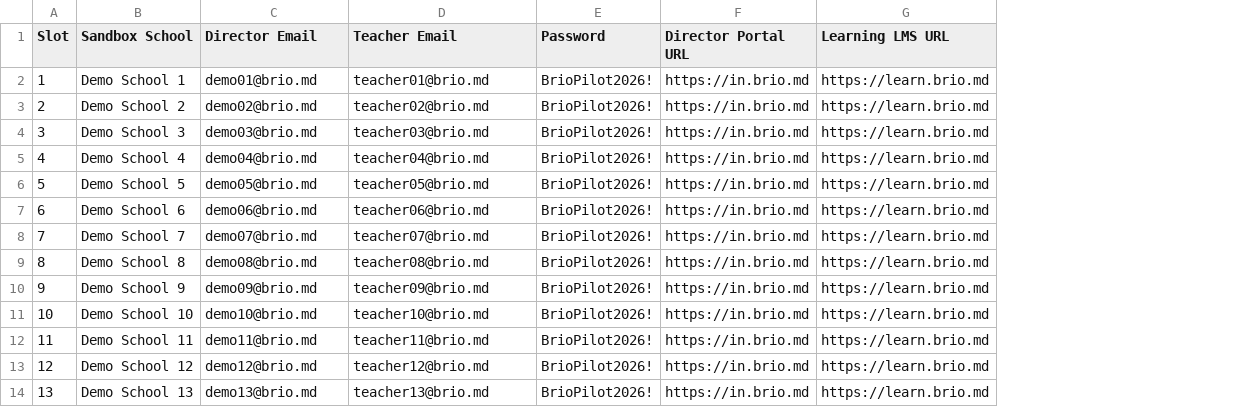
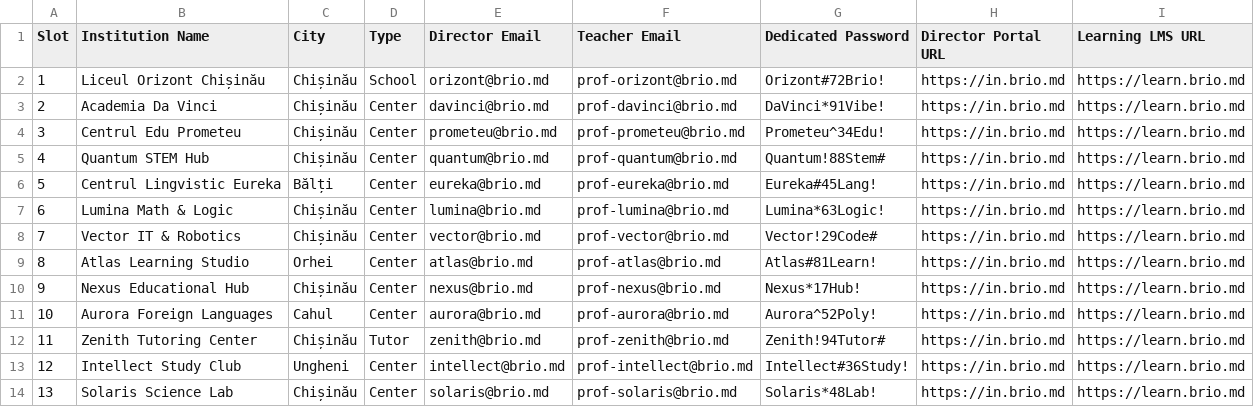
Before and after one commit to strdr4605/brio-md, a CSV file: PILOT_ACCOUNTS.csv, drawn as a sheet; only a part is shown; removed rows and columns are numbered as before the commit, all else as after; the diff covers the shown part only; the diff names each change by its address in the sheet, - before the commit and + after, or states it on an @@ line.

Commit message:
feat: lead request modal, student CSV import, and secure distinct pilot accounts (#257)
* feat(portal, landing): add lead request form, student CSV bulk import, and secure distinct pilot credentials

* refactor(portal): extract student CSV parser and preview table for modularity

```diff
--- a/PILOT_ACCOUNTS.csv
+++ b/PILOT_ACCOUNTS.csv
-column B (Sandbox School), rows 2-14: Demo School 1 | Demo School 2 | Demo School 3 | Demo School 4 | Demo School 5 | Demo School 6 | Demo School 7 | Demo School 8 | Demo School 9 | Demo School 10 | Demo School 11 | Demo School 12 | Demo School 13
+column B (Institution Name), rows 2-14: Liceul Orizont Chișinău | Academia Da Vinci | Centrul Edu Prometeu | Quantum STEM Hub | Centrul Lingvistic Eureka | Lumina Math & Logic | Vector IT & Robotics | Atlas Learning Studio | Nexus Educational Hub | Aurora Foreign Languages | Zenith Tutoring Center | Intellect Study Club | Solaris Science Lab
+column C (City), rows 2-14: Chișinău | Chișinău | Chișinău | Chișinău | Bălți | Chișinău | Chișinău | Orhei | Chișinău | Cahul | Chișinău | Ungheni | Chișinău
+column D (Type), rows 2-14: School | Center | Center | Center | Center | Center | Center | Center | Center | Center | Tutor | Center | Center
-column E (Password), rows 2-14: all BrioPilot2026!
+column G (Dedicated Password), rows 2-14: Orizont#72Brio! | DaVinci*91Vibe! | Prometeu^34Edu! | Quantum!88Stem# | Eureka#45Lang! | Lumina*63Logic! | Vector!29Code# | Atlas#81Learn! | Nexus*17Hub! | Aurora^52Poly! | Zenith!94Tutor# | Intellect#36Study! | Solaris*48Lab!
-E2 (Director Email): demo01@brio.md
+E2 (Director Email): orizont@brio.md
-F2 (Teacher Email): teacher01@brio.md
+F2 (Teacher Email): prof-orizont@brio.md
-E3 (Director Email): demo02@brio.md
+E3 (Director Email): davinci@brio.md
-F3 (Teacher Email): teacher02@brio.md
+F3 (Teacher Email): prof-davinci@brio.md
-E4 (Director Email): demo03@brio.md
+E4 (Director Email): prometeu@brio.md
-F4 (Teacher Email): teacher03@brio.md
+F4 (Teacher Email): prof-prometeu@brio.md
-E5 (Director Email): demo04@brio.md
+E5 (Director Email): quantum@brio.md
-F5 (Teacher Email): teacher04@brio.md
+F5 (Teacher Email): prof-quantum@brio.md
-E6 (Director Email): demo05@brio.md
+E6 (Director Email): eureka@brio.md
-F6 (Teacher Email): teacher05@brio.md
+F6 (Teacher Email): prof-eureka@brio.md
-E7 (Director Email): demo06@brio.md
+E7 (Director Email): lumina@brio.md
-F7 (Teacher Email): teacher06@brio.md
+F7 (Teacher Email): prof-lumina@brio.md
-E8 (Director Email): demo07@brio.md
+E8 (Director Email): vector@brio.md
-F8 (Teacher Email): teacher07@brio.md
+F8 (Teacher Email): prof-vector@brio.md
-E9 (Director Email): demo08@brio.md
+E9 (Director Email): atlas@brio.md
-F9 (Teacher Email): teacher08@brio.md
+F9 (Teacher Email): prof-atlas@brio.md
-E10 (Director Email): demo09@brio.md
+E10 (Director Email): nexus@brio.md
-F10 (Teacher Email): teacher09@brio.md
+F10 (Teacher Email): prof-nexus@brio.md
-E11 (Director Email): demo10@brio.md
+E11 (Director Email): aurora@brio.md
-F11 (Teacher Email): teacher10@brio.md
+F11 (Teacher Email): prof-aurora@brio.md
-E12 (Director Email): demo11@brio.md
+E12 (Director Email): zenith@brio.md
-F12 (Teacher Email): teacher11@brio.md
+F12 (Teacher Email): prof-zenith@brio.md
-E13 (Director Email): demo12@brio.md
+E13 (Director Email): intellect@brio.md
-F13 (Teacher Email): teacher12@brio.md
+F13 (Teacher Email): prof-intellect@brio.md
-E14 (Director Email): demo13@brio.md
+E14 (Director Email): solaris@brio.md
-F14 (Teacher Email): teacher13@brio.md
+F14 (Teacher Email): prof-solaris@brio.md
```
Also changed, not shown: 34 edited cells elsewhere in this file, 16 other files.
